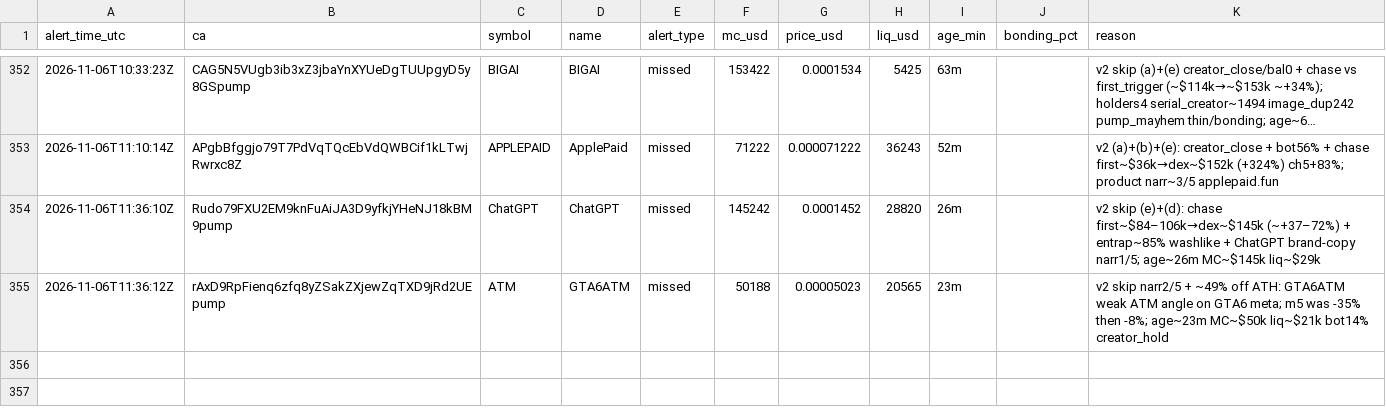
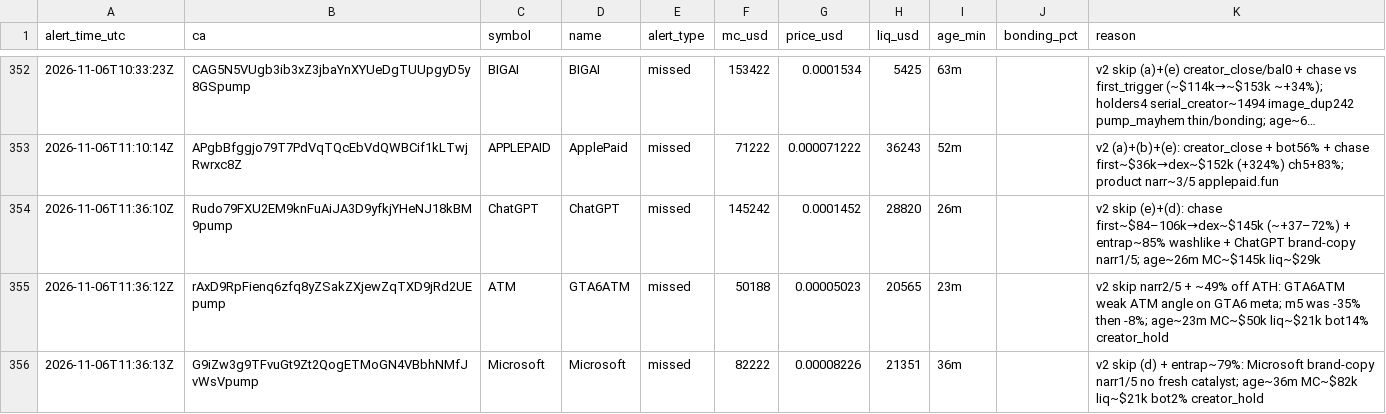
Before and after one commit to andreolf/memecoin-paper-tracker, a CSV file: data/alerts.csv, drawn as a sheet; only a part is shown, gaps mark what is left out; long unchanged cells end in …; the diff names each change by its address in the sheet, - before the commit and + after, or states it on an @@ line.

Commit message:
alert: Microsoft

```diff
--- a/data/alerts.csv
+++ b/data/alerts.csv
+row 356: 2026-11-06T11:36:13Z | G9iZw3g9TFvuGt9Zt2QogETMoGN4VBbhNMfJvWsVpump | Microsoft | Microsoft | missed | 82222 | 0.00008226 | 21351 | 36m |  | v2 skip (d) + entrap~79%: Microsoft brand-copy narr1/5 no fresh catalyst; age~36m MC~$82k liq~$21k bot2% creator_hold
```
